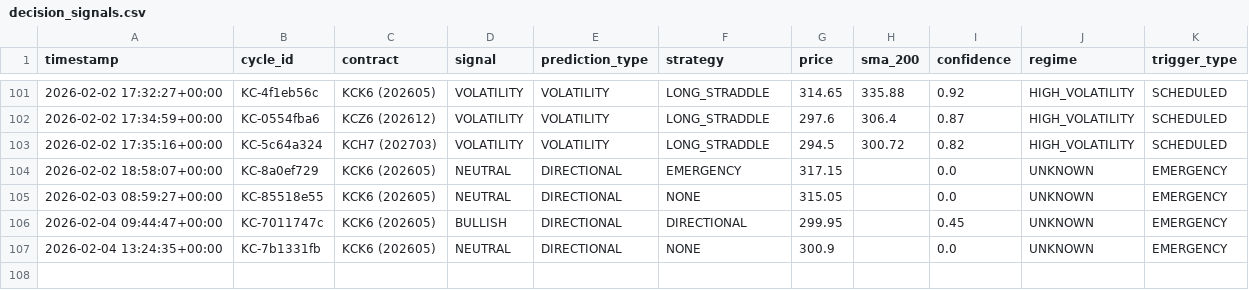
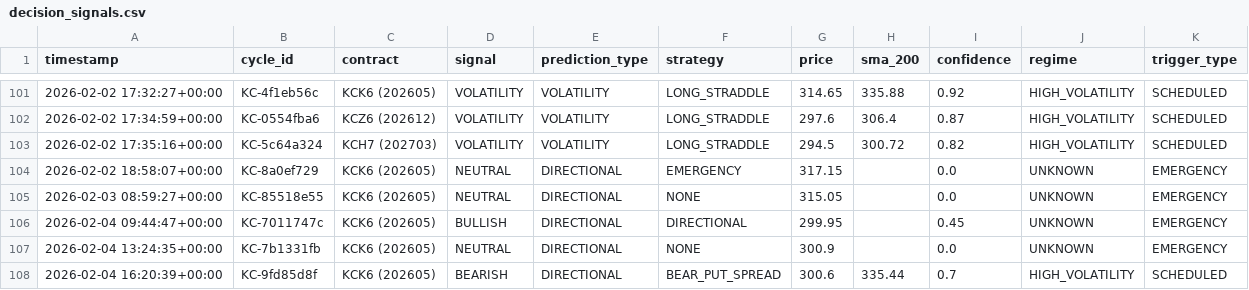
Before and after one commit to rozavala/real_options, a CSV file: dev/decision_signals.csv, drawn as a sheet; only a part is shown, gaps mark what is left out; the diff names each change by its address in the sheet, - before the commit and + after, or states it on an @@ line.

```diff
--- a/dev/decision_signals.csv
+++ b/dev/decision_signals.csv
+row 108: 2026-02-04 16:20:39+00:00 | KC-9fd85d8f | KCK6 (202605) | BEARISH | DIRECTIONAL | BEAR_PUT_SPREAD | 300.6 | 335.44 | 0.7 | HIGH_VOLATILITY | SCHEDULED
```
Also changed, not shown: dev/data/agent_accuracy_structured.csv, 6 other files.
